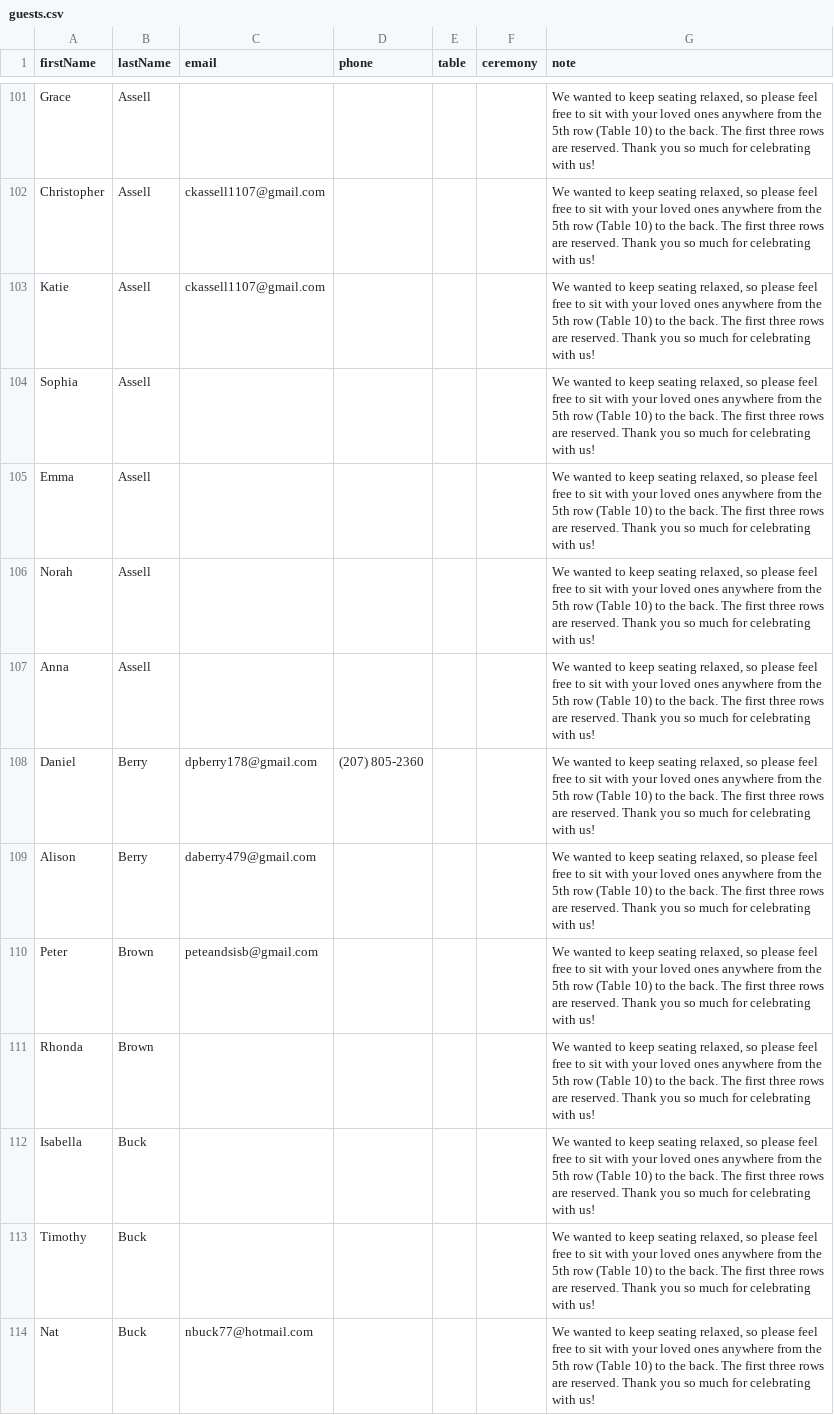
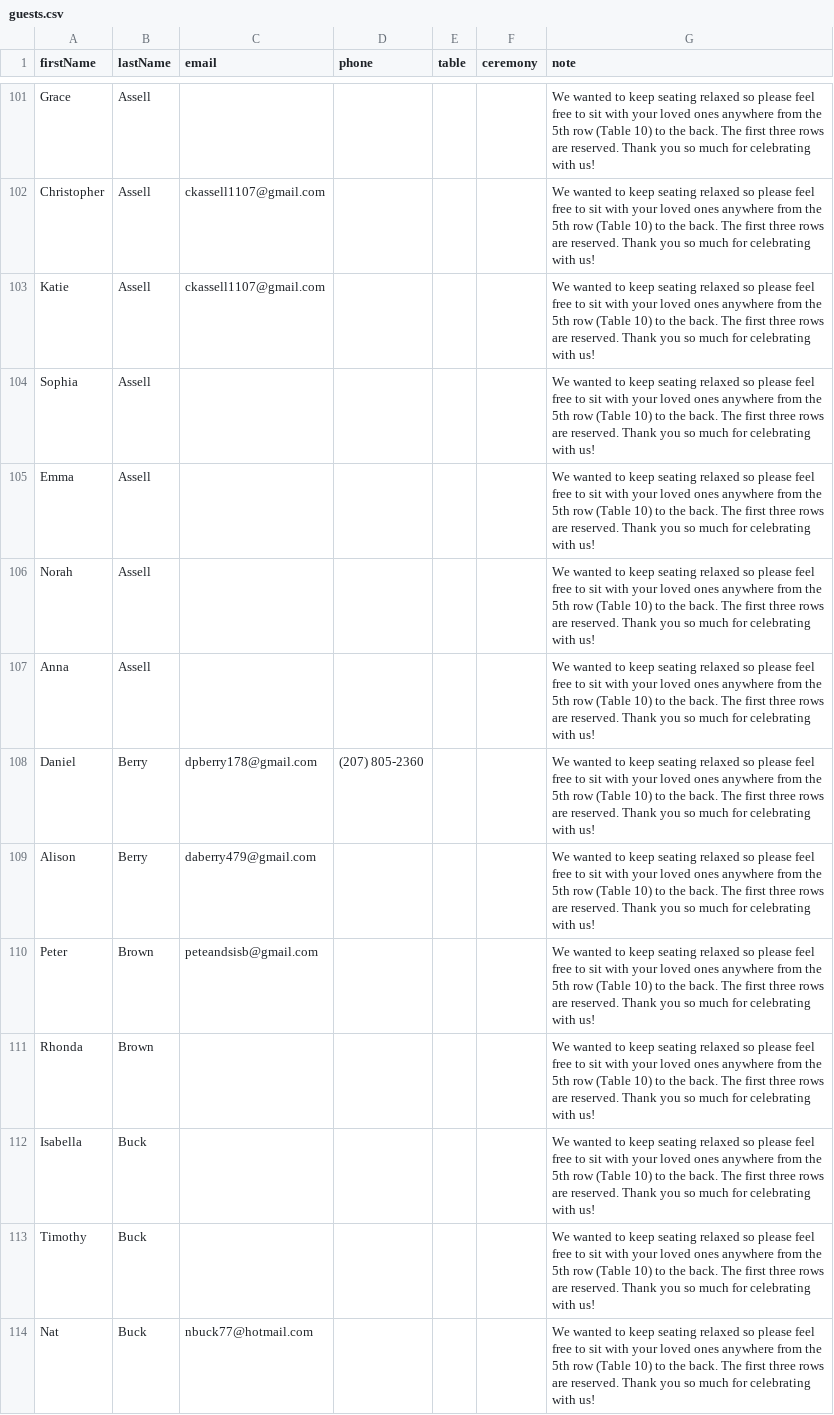
Before and after one commit to genaboulos/Wedding-seats, a CSV file: guests.csv, drawn as a sheet; only a part is shown, gaps mark what is left out; the diff covers the shown part only; the diff names each change by its address in the sheet, - before the commit and + after, or states it on an @@ line.

```diff
--- a/guests.csv
+++ b/guests.csv
-G101:G114 (note): …keep seating relaxed, so please…
+G101:G114 (note): …keep seating relaxed so please…
```
Also changed, not shown: 122 edited cells elsewhere in this file.
